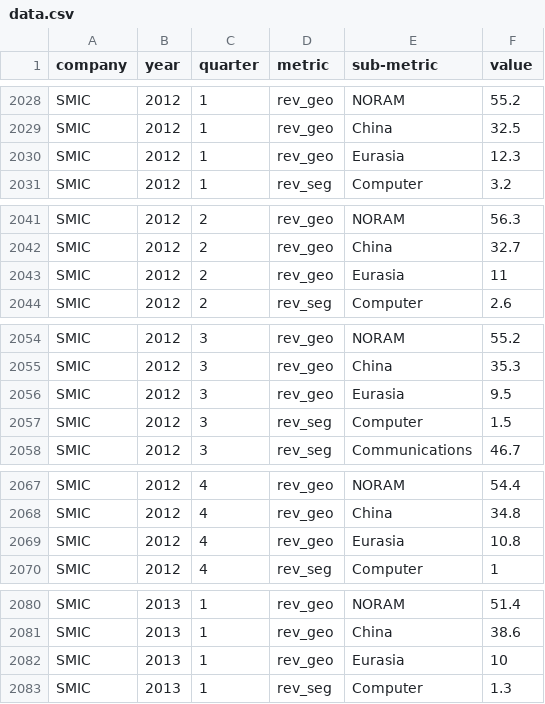
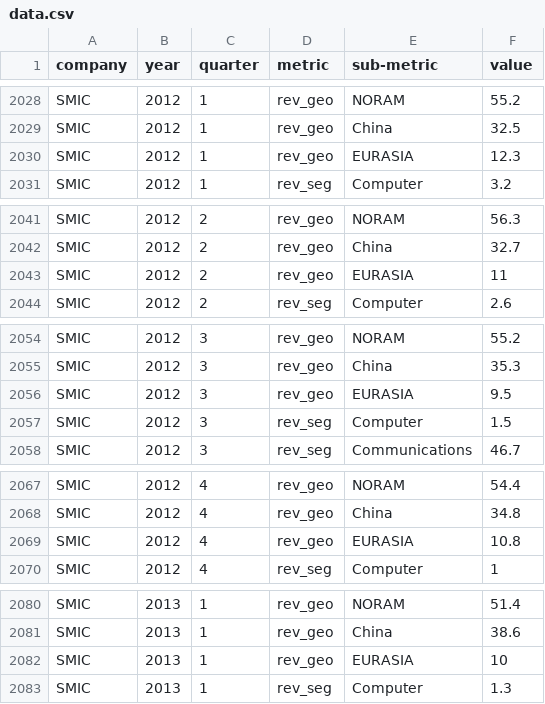
Before and after one commit to chuyishang/Intel-Project, a CSV file: data/data.csv, drawn as a sheet; only a part is shown, gaps mark what is left out; the diff covers the shown part only.

```diff
--- a/data/data.csv
+++ b/data/data.csv
@@ -2029,3 +2029,3 @@ SMIC,2012,1,rev_geo,NORAM,55.2
 SMIC,2012,1,rev_geo,China,32.5
-SMIC,2012,1,rev_geo,Eurasia,12.3
+SMIC,2012,1,rev_geo,EURASIA,12.3
 SMIC,2012,1,rev_seg,Computer,3.2
@@ -2042,3 +2042,3 @@ SMIC,2012,2,rev_geo,NORAM,56.3
 SMIC,2012,2,rev_geo,China,32.7
-SMIC,2012,2,rev_geo,Eurasia,11
+SMIC,2012,2,rev_geo,EURASIA,11
 SMIC,2012,2,rev_seg,Computer,2.6
@@ -2055,3 +2055,3 @@ SMIC,2012,3,rev_geo,NORAM,55.2
 SMIC,2012,3,rev_geo,China,35.3
-SMIC,2012,3,rev_geo,Eurasia,9.5
+SMIC,2012,3,rev_geo,EURASIA,9.5
 SMIC,2012,3,rev_seg,Computer,1.5
@@ -2068,3 +2068,3 @@ SMIC,2012,4,rev_geo,NORAM,54.4
 SMIC,2012,4,rev_geo,China,34.8
-SMIC,2012,4,rev_geo,Eurasia,10.8
+SMIC,2012,4,rev_geo,EURASIA,10.8
 SMIC,2012,4,rev_seg,Computer,1
@@ -2081,3 +2081,3 @@ SMIC,2013,1,rev_geo,NORAM,51.4
 SMIC,2013,1,rev_geo,China,38.6
-SMIC,2013,1,rev_geo,Eurasia,10
+SMIC,2013,1,rev_geo,EURASIA,10
 SMIC,2013,1,rev_seg,Computer,1.3
```
Also changed, not shown: 3 added rows and 45 edited cells elsewhere in this file.
